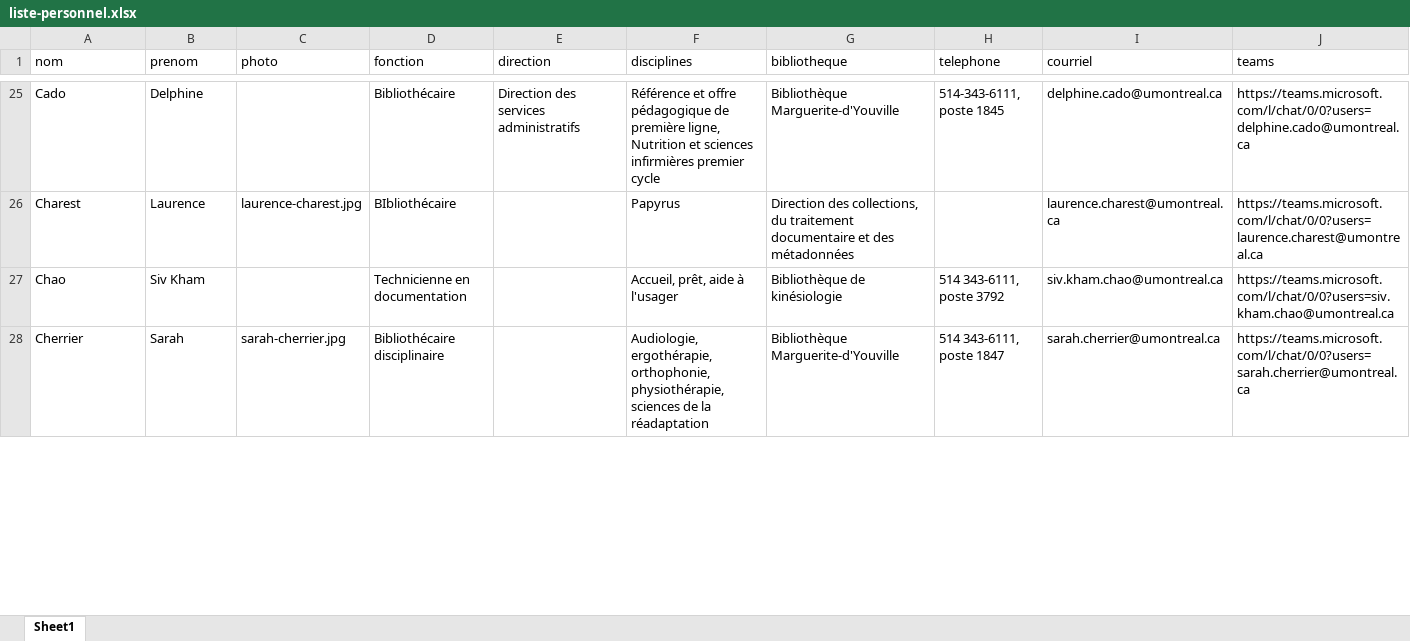
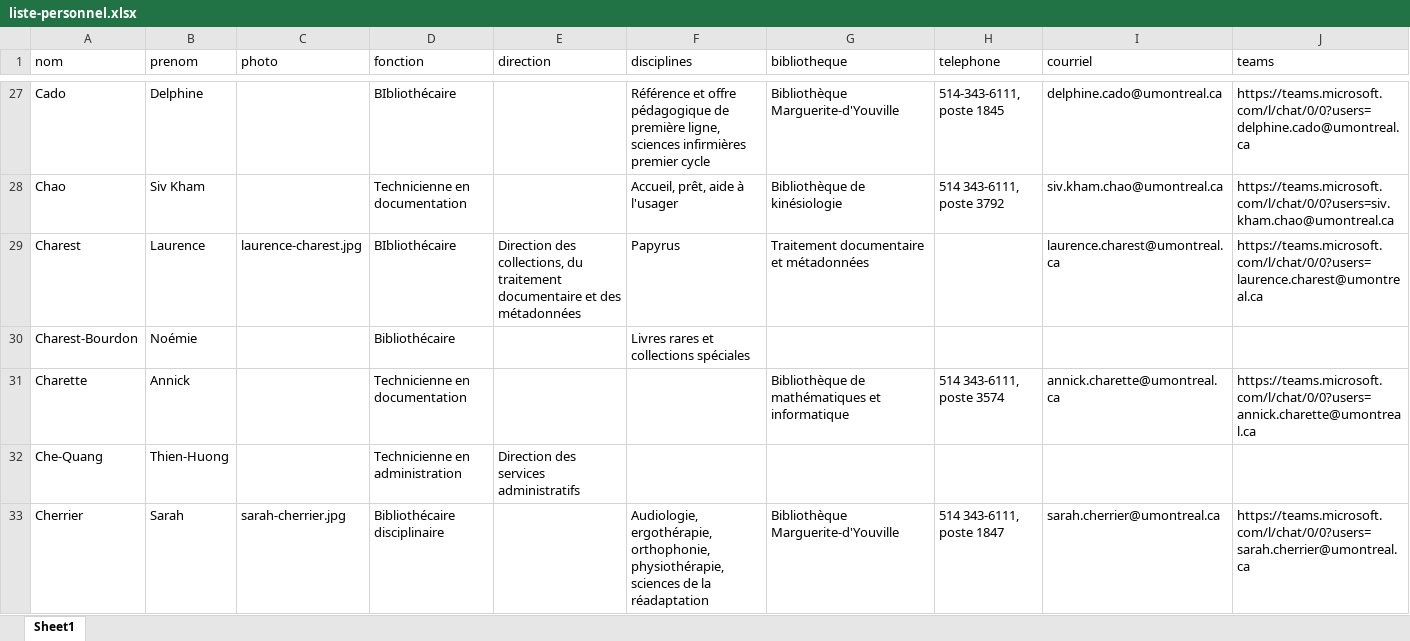
Before and after one commit to bibudem/coquille-web, an Excel workbook: content/personnel/liste-personnel.xlsx, sheet Sheet1, drawn as a sheet; only a part is shown, gaps mark what is left out; values as stored, in another font and other column widths than the file's, no cell formats; table styles not drawn; removed rows and columns are numbered as before the commit, all else as after; the diff covers the shown part only; the diff names each change by its address in the sheet, - before the commit and + after, or states it on an @@ line.

```diff
--- a/content/personnel/liste-personnel.xlsx (sheet Sheet1)
+++ b/content/personnel/liste-personnel.xlsx (sheet Sheet1)
-D27 (fonction): Bibliothécaire
+D27 (fonction): BIbliothécaire
-E27 (direction): Direction des services administratifs
+E27 (direction): (empty)
-F27 (disciplines): …première ligne, Nutrition et sciences infirmières…
+F27 (disciplines): …première ligne, sciences infirmières…
-row 26: Charest | Laurence | laurence-charest.jpg | BIbliothécaire |  | Papyrus | Direction des collections, du traitement documentaire et des métadonnées |  | laurence.charest@umontreal.ca | https://teams.microsoft.com/l/chat/0/0?users=laurence.charest@umontreal.ca
+row 29: Charest | Laurence | laurence-charest.jpg | BIbliothécaire | Direction des collections, du traitement documentaire et des métadonnées | Papyrus | Traitement documentaire et métadonnées |  | laurence.charest@umontreal.ca | https://teams.microsoft.com/l/chat/0/0?users=laurence.charest@umontreal.ca
+row 30: Charest-Bourdon | Noémie |  | Bibliothécaire |  | Livres rares et collections spéciales
+row 31: Charette | Annick |  | Technicienne en documentation |  |  | Bibliothèque de mathématiques et informatique | 514 343-6111, poste 3574 | annick.charette@umontreal.ca | https://teams.microsoft.com/l/chat/0/0?users=annick.charette@umontreal.ca
+row 32: Che-Quang | Thien-Huong |  | Technicienne en administration | Direction des services administratifs
```
Also changed, not shown: 27 added rows, 30 removed rows and 134 edited cells elsewhere in this sheet, cell formats.
